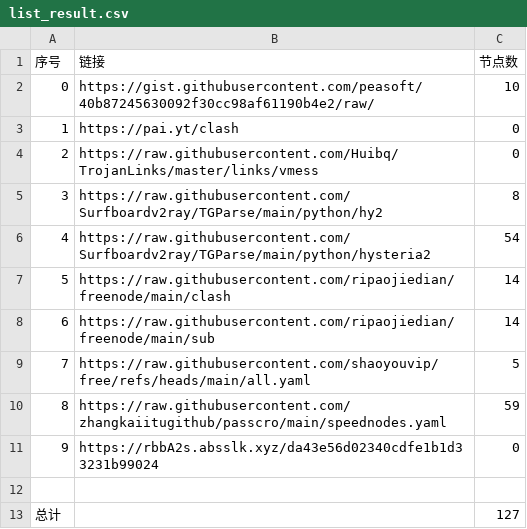
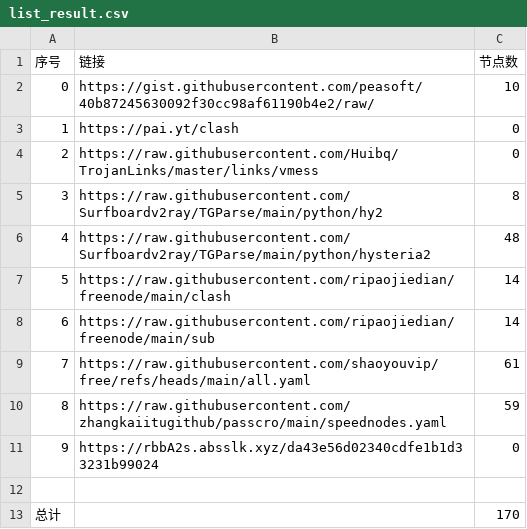
Before and after one commit to SummerLoveRain/NoMoreWalls, a CSV file: list_result.csv, drawn as a sheet.

```diff
--- a/list_result.csv
+++ b/list_result.csv
@@ -5,6 +5,6 @@
 3,https://raw.githubusercontent.com/Surfboardv2ray/TGParse/main/python/hy2,8
-4,https://raw.githubusercontent.com/Surfboardv2ray/TGParse/main/python/hysteria2,54
+4,https://raw.githubusercontent.com/Surfboardv2ray/TGParse/main/python/hysteria2,48
 5,https://raw.githubusercontent.com/ripaojiedian/freenode/main/clash,14
 6,https://raw.githubusercontent.com/ripaojiedian/freenode/main/sub,14
-7,https://raw.githubusercontent.com/shaoyouvip/free/refs/heads/main/all.yaml,5
+7,https://raw.githubusercontent.com/shaoyouvip/free/refs/heads/main/all.yaml,61
 8,https://raw.githubusercontent.com/zhangkaiitugithub/passcro/main/speednodes.yaml,59
@@ -12,2 +12,2 @@
 
-总计,,127
+总计,,170
```
Also changed, not shown: 20 other files.
